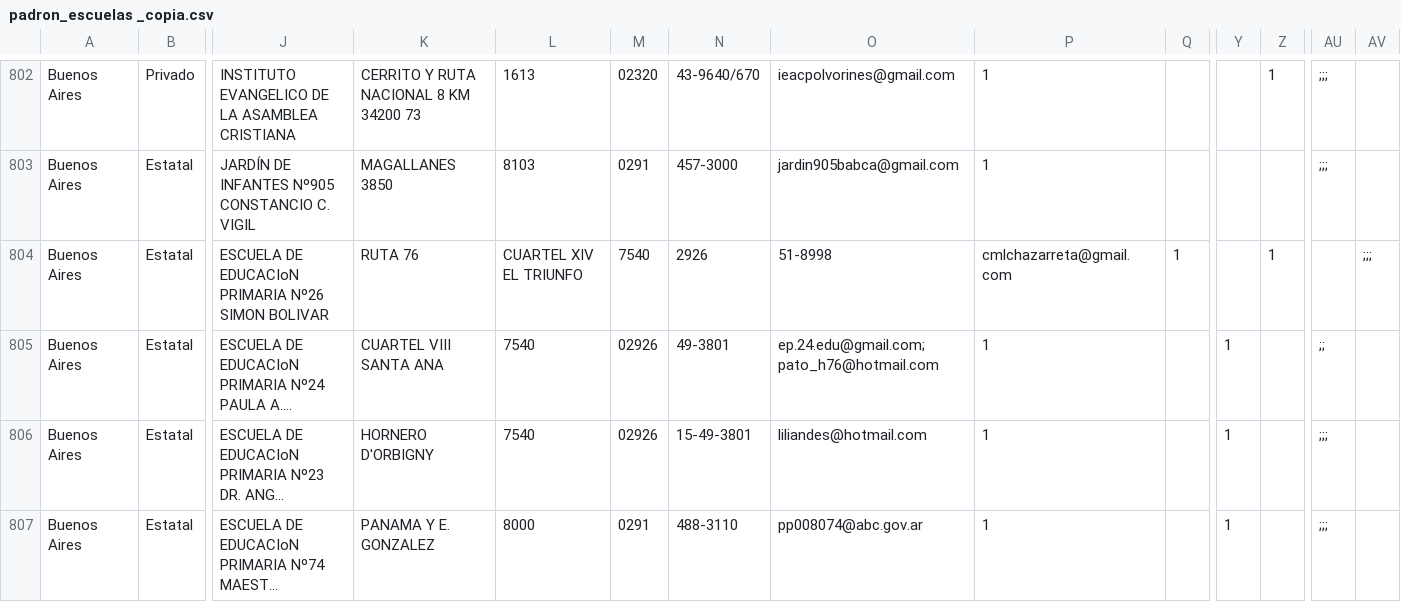
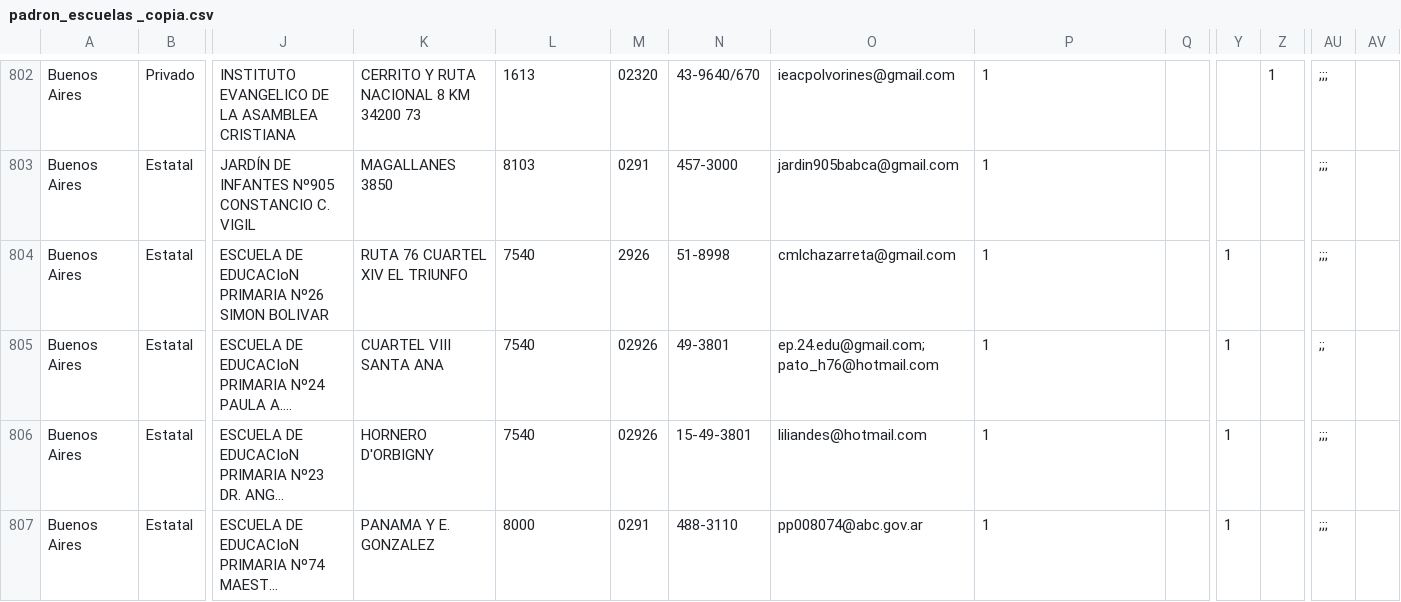
Before and after one commit to emypb93/Datasets, a CSV file: padron_escuelas _copia.csv, drawn as a sheet; only a part is shown, gaps mark what is left out; long unchanged cells end in …; the diff names each change by its address in the sheet, - before the commit and + after, or states it on an @@ line.

Commit message:
Update padron_escuelas _copia.csv

```diff
--- a/padron_escuelas _copia.csv
+++ b/padron_escuelas _copia.csv
-K804: RUTA 76
+K804: RUTA 76 CUARTEL XIV EL TRIUNFO
-L804: CUARTEL XIV EL TRIUNFO
+L804: 7540
-M804: 7540
+M804: 2926
-N804: 2926
+N804: 51-8998
-O804: 51-8998
+O804: cmlchazarreta@gmail.com
-P804: cmlchazarreta@gmail.com
+P804: 1
-Q804: 1
+Q804: (empty)
-Y804: (empty)
+Y804: 1
-Z804: 1
+Z804: (empty)
-AU804: (empty)
+AU804: ;;;
-AV804: ;;;
+AV804: (empty)
```
